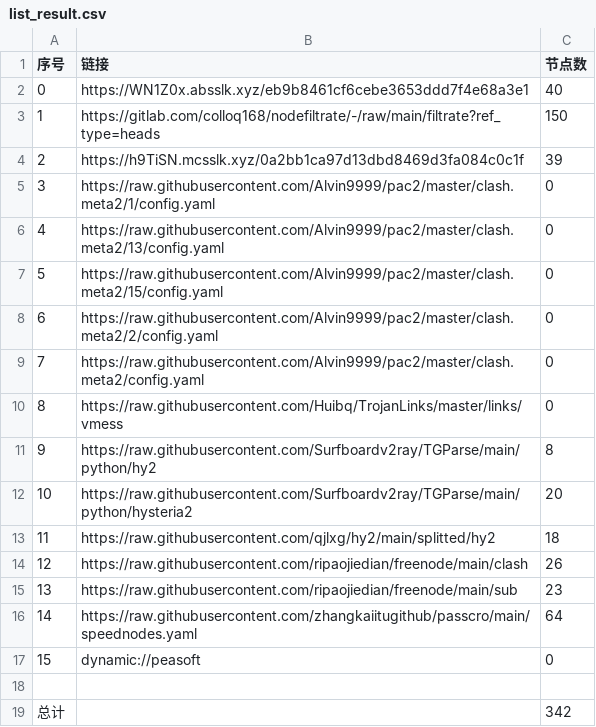
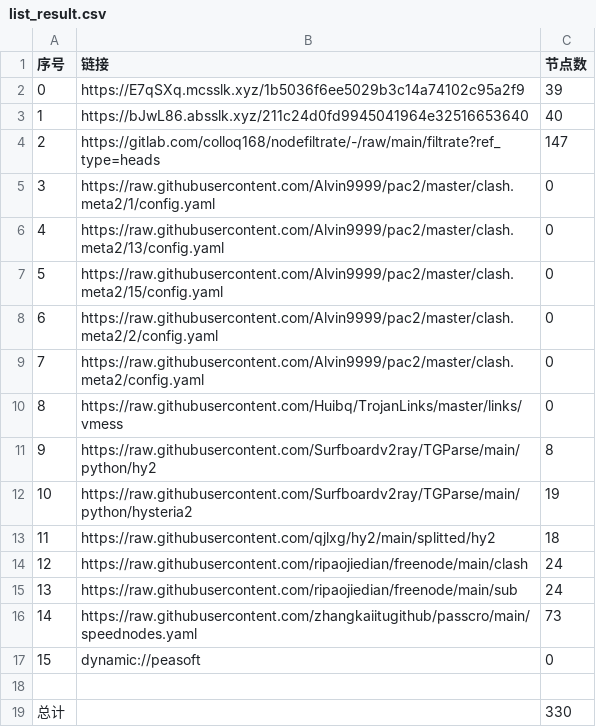
Before and after one commit to jamph826/NoMoreWalls, a CSV file: list_result.csv, drawn as a sheet.

```diff
--- a/list_result.csv
+++ b/list_result.csv
@@ -1,5 +1,5 @@
 序号,链接,节点数
-0,https://WN1Z0x.absslk.xyz/eb9b8461cf6cebe3653ddd7f4e68a3e1,40
-1,https://gitlab.com/colloq168/nodefiltrate/-/raw/main/filtrate?ref_type=heads,150
-2,https://h9TiSN.mcsslk.xyz/0a2bb1ca97d13dbd8469d3fa084c0c1f,39
+0,https://E7qSXq.mcsslk.xyz/1b5036f6ee5029b3c14a74102c95a2f9,39
+1,https://bJwL86.absslk.xyz/211c24d0fd9945041964e32516653640,40
+2,https://gitlab.com/colloq168/nodefiltrate/-/raw/main/filtrate?ref_type=heads,147
 3,https://raw.githubusercontent.com/Alvin9999/pac2/master/clash.meta2/1/config.yaml,0
@@ -11,9 +11,9 @@
 9,https://raw.githubusercontent.com/Surfboardv2ray/TGParse/main/python/hy2,8
-10,https://raw.githubusercontent.com/Surfboardv2ray/TGParse/main/python/hysteria2,20
+10,https://raw.githubusercontent.com/Surfboardv2ray/TGParse/main/python/hysteria2,19
 11,https://raw.githubusercontent.com/qjlxg/hy2/main/splitted/hy2,18
-12,https://raw.githubusercontent.com/ripaojiedian/freenode/main/clash,26
-13,https://raw.githubusercontent.com/ripaojiedian/freenode/main/sub,23
-14,https://raw.githubusercontent.com/zhangkaiitugithub/passcro/main/speednodes.yaml,64
+12,https://raw.githubusercontent.com/ripaojiedian/freenode/main/clash,24
+13,https://raw.githubusercontent.com/ripaojiedian/freenode/main/sub,24
+14,https://raw.githubusercontent.com/zhangkaiitugithub/passcro/main/speednodes.yaml,73
 15,dynamic://peasoft,0
 
-总计,,342
+总计,,330
```
Also changed, not shown: 33 other files.
